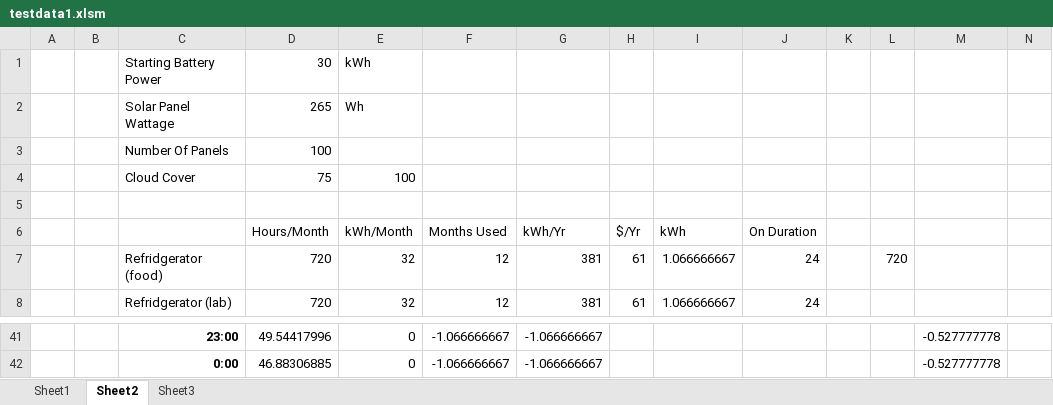
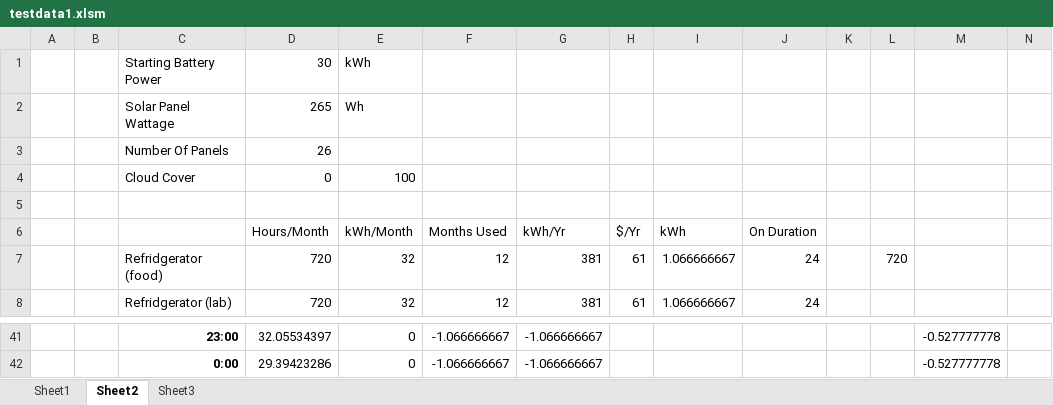
Before and after one commit to timogiles/spaceapps2017, an Excel workbook: testdata1.xlsm, sheet Sheet2, drawn as a sheet; only a part is shown, gaps mark what is left out; values as stored, in another font and other column widths than the file's, no borders; charts and pictures not drawn; the diff covers the shown part only; the diff names each change by its address in the sheet, - before the commit and + after, or states it on an @@ line.

```diff
--- a/testdata1.xlsm (sheet Sheet2)
+++ b/testdata1.xlsm (sheet Sheet2)
-D3 (Hours/Month): 100
+D3 (Hours/Month): 26
-D4 (Hours/Month): 75
+D4 (Hours/Month): 0
-D41 (Hours/Month): 49.54417996
+D41 (Hours/Month): 32.05534397
-D42 (Hours/Month): 46.88306885
+D42 (Hours/Month): 29.39423286
```
Also changed, not shown: 32 edited cells elsewhere in this sheet, sheet Sheet3, charts or pictures, 25 other files.
